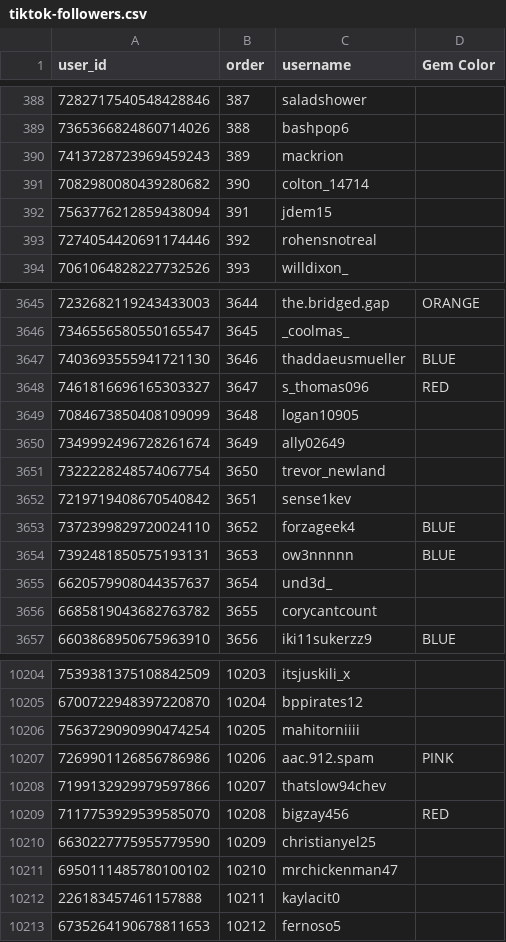
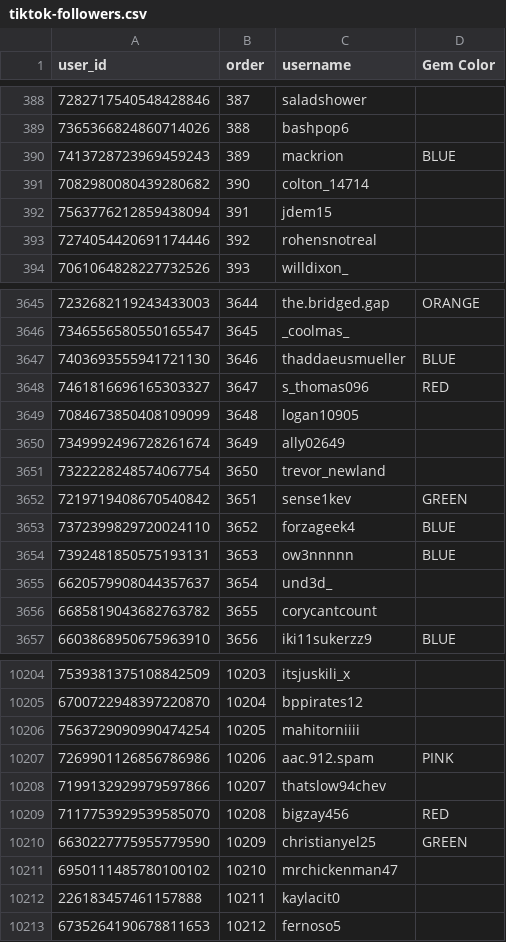
Before and after one commit to dvdaines/year-unplugged-dashboard, a CSV file: data/tiktok-followers.csv, drawn as a sheet; only a part is shown, gaps mark what is left out.

Commit message:
update og list

```diff
--- a/data/tiktok-followers.csv
+++ b/data/tiktok-followers.csv
@@ -389,3 +389,3 @@ user_id,order,username,Gem Color
 7365366824860714026,388,bashpop6,
-7413728723969459243,389,mackrion,
+7413728723969459243,389,mackrion,BLUE
 7082980080439280682,390,colton_14714,
@@ -3651,3 +3651,3 @@ user_id,order,username,Gem Color
 7322228248574067754,3650,trevor_newland,
-7219719408670540842,3651,sense1kev,
+7219719408670540842,3651,sense1kev,GREEN
 7372399829720024110,3652,forzageek4,BLUE
@@ -10209,3 +10209,3 @@ user_id,order,username,Gem Color
 7117753929539585070,10208,bigzay456,RED
-6630227775955779590,10209,christianyel25,
+6630227775955779590,10209,christianyel25,GREEN
 6950111485780100102,10210,mrchickenman47,
```
Also changed, not shown: 1 other file.
